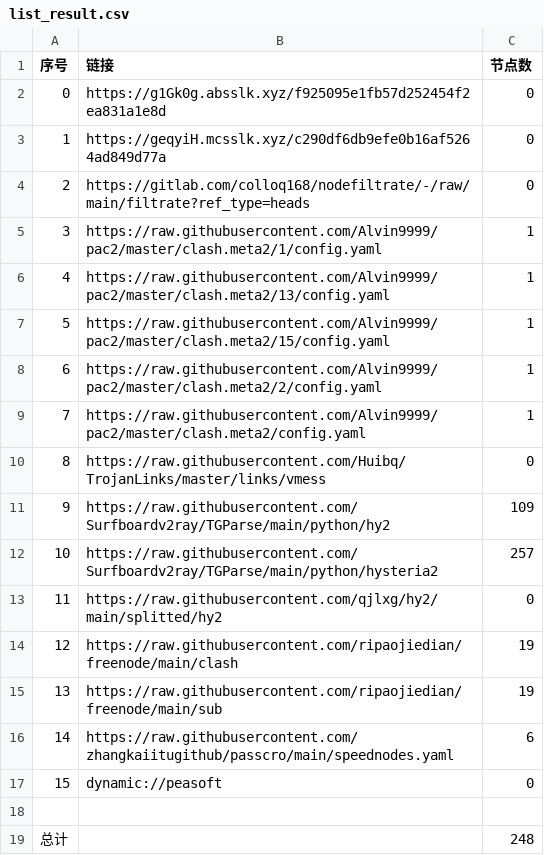
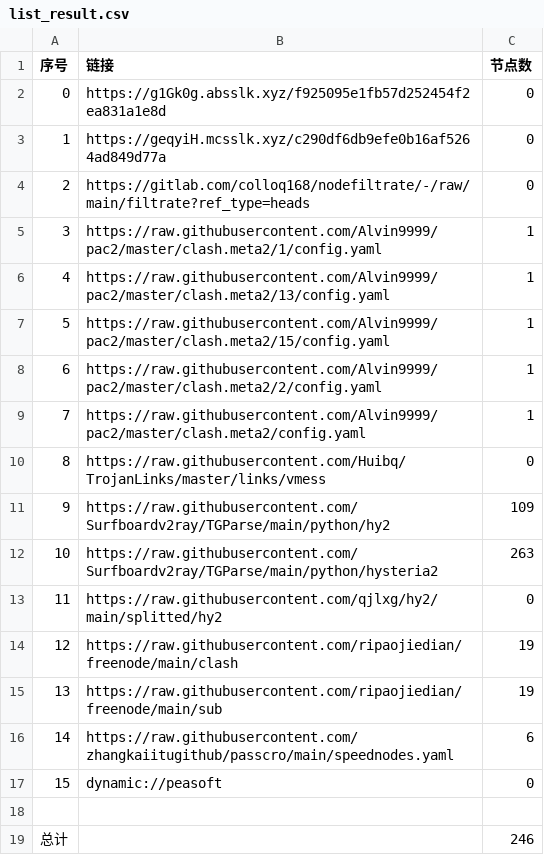
Before and after one commit to lejia1314520/AutoMergePublicNodes, a CSV file: list_result.csv, drawn as a sheet.

```diff
--- a/list_result.csv
+++ b/list_result.csv
@@ -11,3 +11,3 @@
 9,https://raw.githubusercontent.com/Surfboardv2ray/TGParse/main/python/hy2,109
-10,https://raw.githubusercontent.com/Surfboardv2ray/TGParse/main/python/hysteria2,257
+10,https://raw.githubusercontent.com/Surfboardv2ray/TGParse/main/python/hysteria2,263
 11,https://raw.githubusercontent.com/qjlxg/hy2/main/splitted/hy2,0
@@ -18,2 +18,2 @@
 
-总计,,248
+总计,,246
```
Also changed, not shown: 7 other files.
